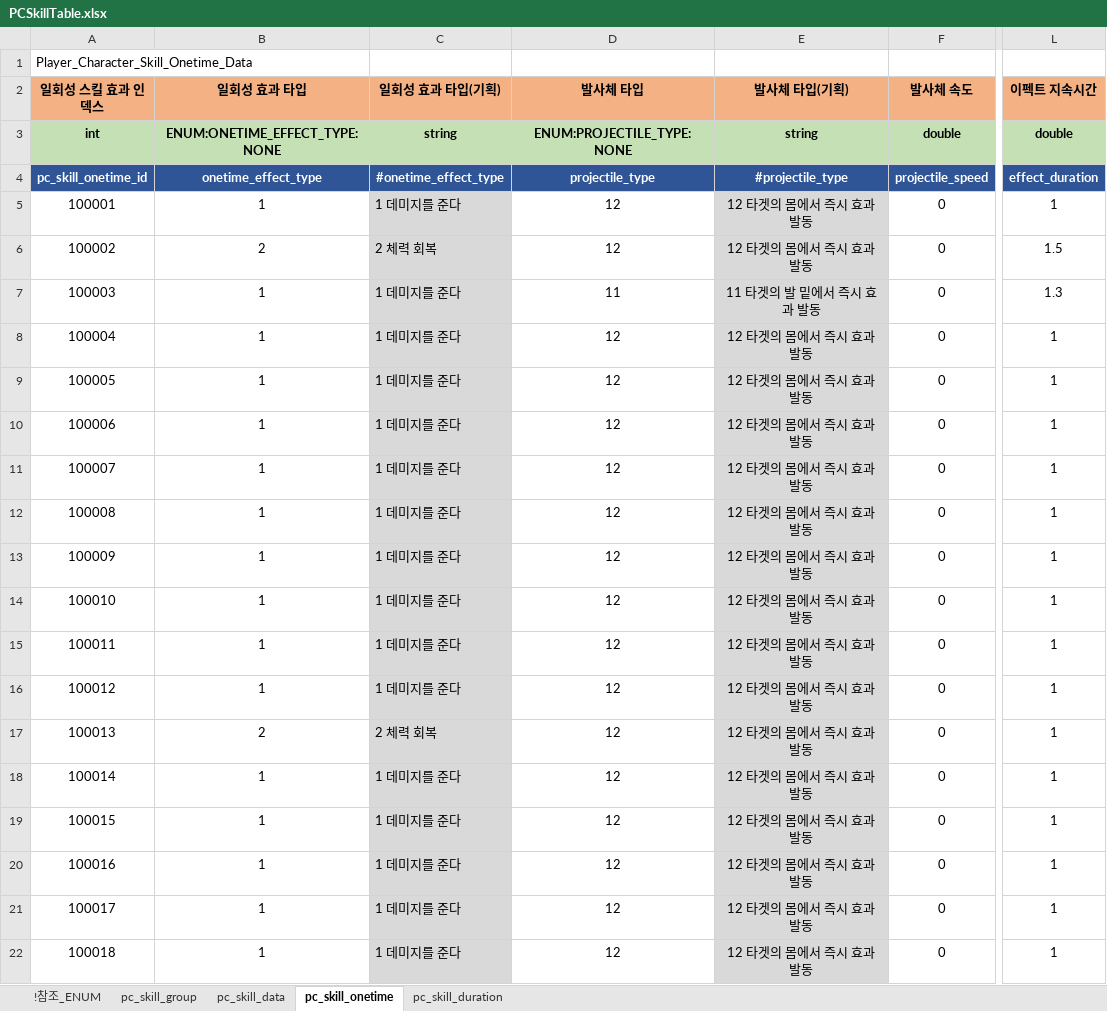
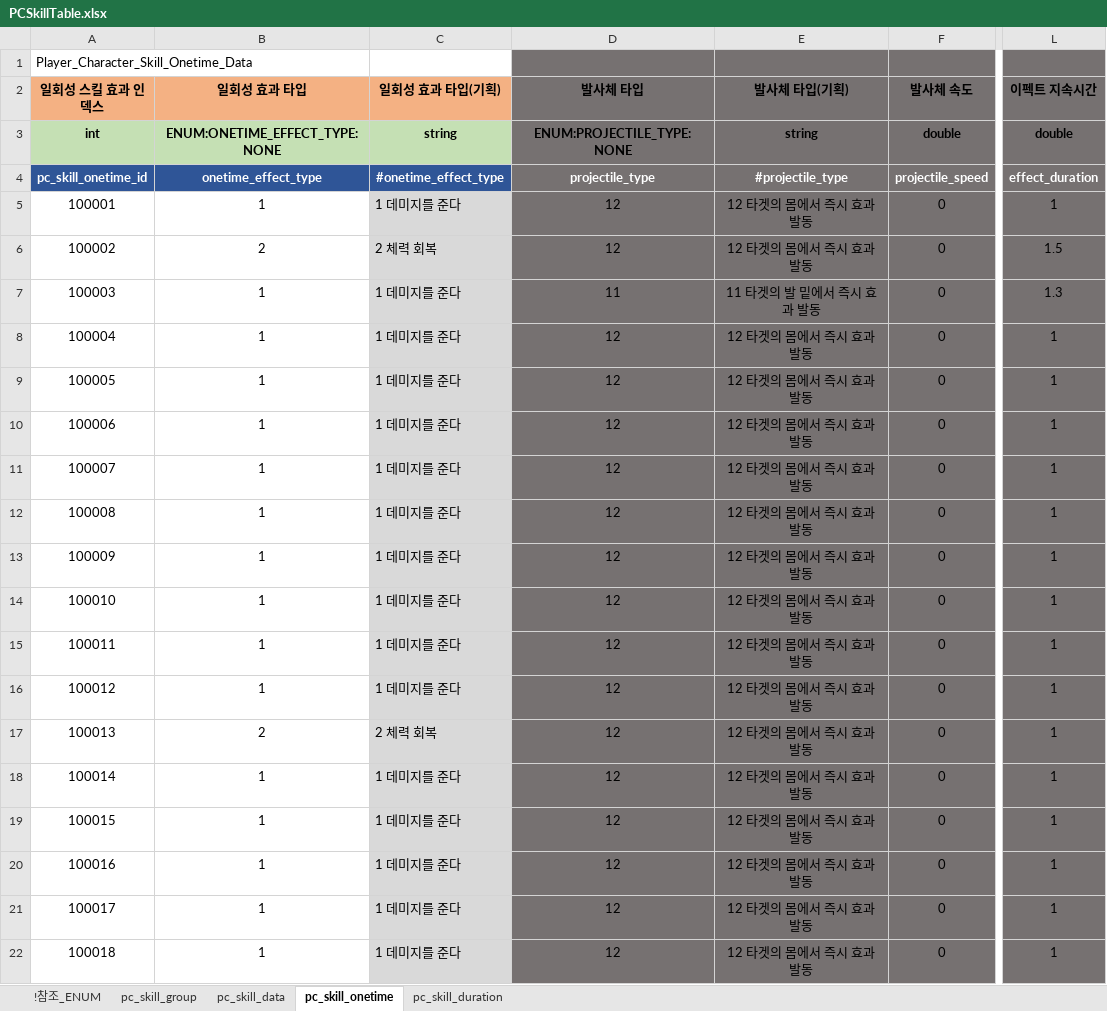
Before and after one commit to shanash/ZeroOne, an Excel workbook: Android/ExcelData/PCSkillTable.xlsx, sheet pc_skill_onetime, drawn as a sheet; only a part is shown, gaps mark what is left out; values as stored, in another font and other column widths than the file's, no borders; the diff names each change by its address in the sheet, - before the commit and + after, or states it on an @@ line.

```diff
--- a/Android/ExcelData/PCSkillTable.xlsx (sheet pc_skill_onetime)
+++ b/Android/ExcelData/PCSkillTable.xlsx (sheet pc_skill_onetime)
-D1:F1 fill: none
+D1:F1 fill: #767171
-L1 fill: none
+L1 fill: #767171
-D2:F2 fill: #F4B183
+D2:F2 fill: #767171
-L2 fill: #F4B183
+L2 fill: #767171
-D3:F3 fill: #C5E0B4
+D3:F3 fill: #767171
-L3 fill: #C5E0B4
+L3 fill: #767171
-D4:F4 fill: #2F5597
+D4:F4 fill: #767171
-L4 fill: #2F5597
+L4 fill: #767171
-D5:D22 fill: none
+D5:D22 fill: #767171
-E5:E22 fill: #D9D9D9
+E5:E22 fill: #767171
-F5:F22 fill: none
+F5:F22 fill: #767171
-L5:L22 fill: none
+L5:L22 fill: #767171
```
Also changed, not shown: sheet pc_skill_duration, Android/ExcelData/NPCSkillTable.xlsx, Android/ExcelData/NPCTable.xlsx.
